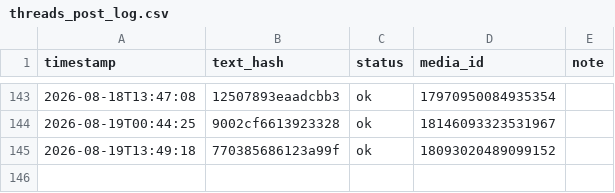
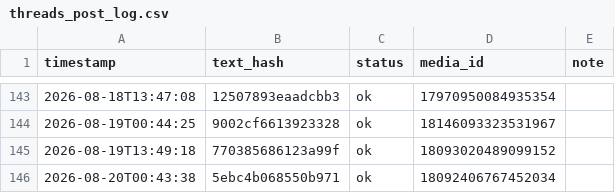
Before and after one commit to taitan118120-dot/liver-acquisition, a CSV file: data/threads_post_log.csv, drawn as a sheet; only a part is shown, gaps mark what is left out; the diff names each change by its address in the sheet, - before the commit and + after, or states it on an @@ line.

```diff
--- a/data/threads_post_log.csv
+++ b/data/threads_post_log.csv
+row 146: 2026-08-20T00:43:38 | 5ebc4b068550b971 | ok | 18092406767452034
```
Also changed, not shown: 1 other file.
